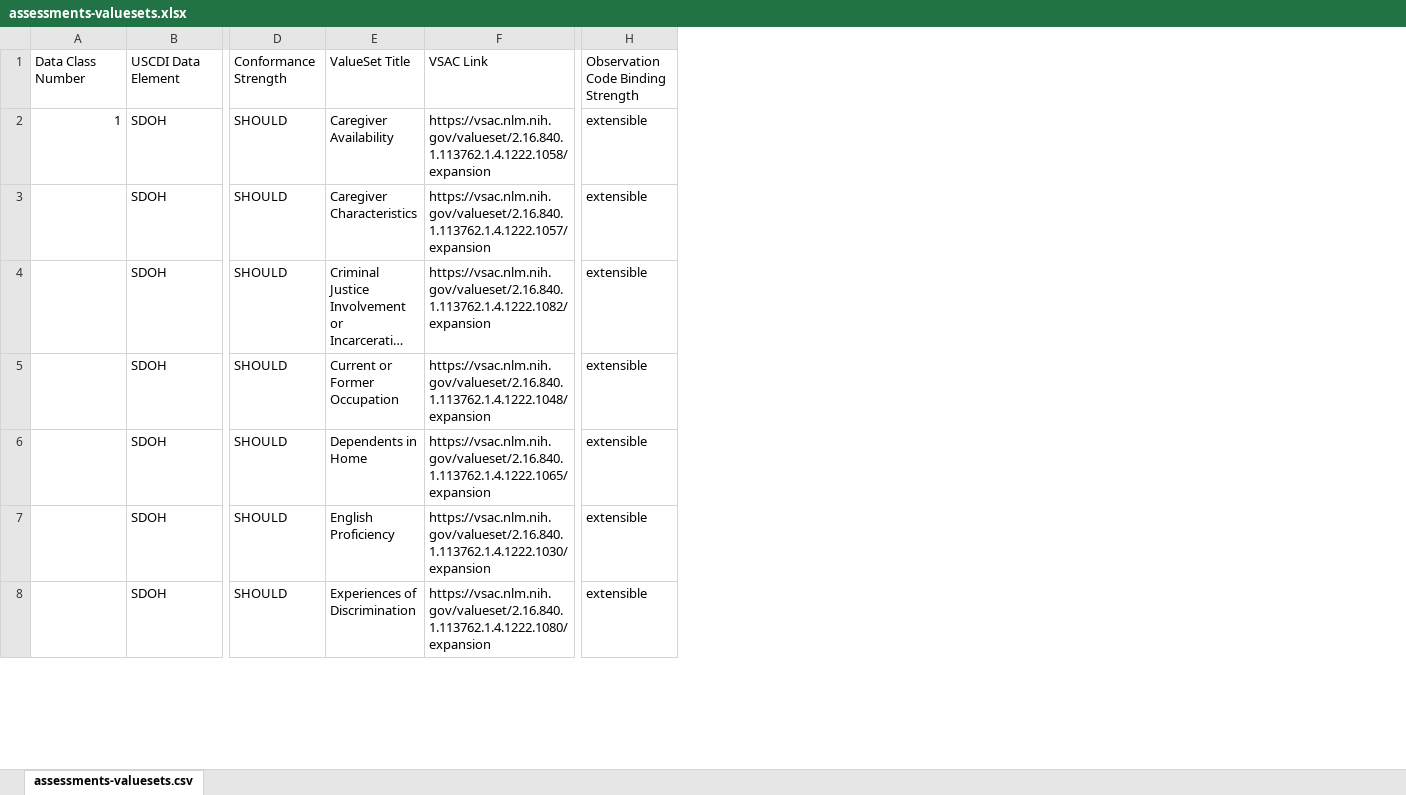
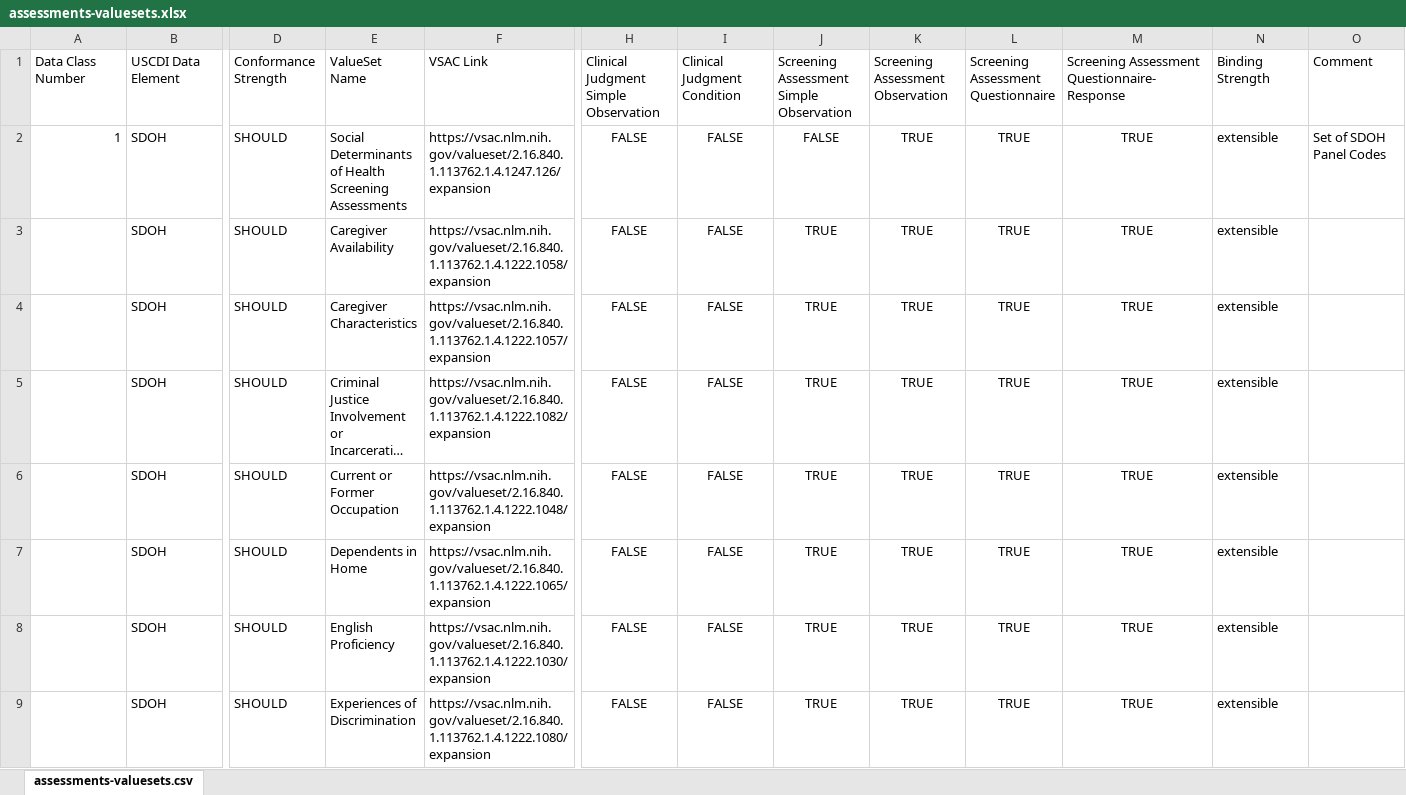
Before and after one commit to jmandel/USCDI4-Sandbox, an Excel workbook: input/images/assessments-valuesets.xlsx, sheet assessments-valuesets.csv, drawn as a sheet; only a part is shown, gaps mark what is left out; long unchanged cells end in …; values as stored, in another font and other column widths than the file's, no borders; addresses are those after the commit; rows hold the shown columns only; the diff covers the shown part only; the diff names each change by its address in the sheet, - before the commit and + after, or states it on an @@ line.

Commit message:
update health assessments terminology

```diff
--- a/input/images/assessments-valuesets.xlsx (sheet assessments-valuesets.csv)
+++ b/input/images/assessments-valuesets.xlsx (sheet assessments-valuesets.csv)
+column H, row 1: Clinical Judgment Simple Observation; rows 3-9: all FALSE
+column I, row 1: Clinical Judgment Condition; rows 3-9: all FALSE
+column J, row 1: Screening Assessment Simple Observation; rows 3-9: all TRUE
+column K, row 1: Screening Assessment Observation; rows 3-9: all TRUE
+column L, row 1: Screening Assessment Questionnaire; rows 3-9: all TRUE
+column M, row 1: Screening Assessment Questionnaire-Response; rows 3-9: all TRUE
+column O, row 1: Comment
-E1: ValueSet Title
+E1: ValueSet Name
-N1: Observation Code Binding Strength
+N1: Binding Strength
+row 2: 1 | SDOH | SHOULD | Social Determinants of Health Screening Assessments | https://vsac.nlm.nih.gov/valueset/2.16.840.1.113762.1.4.1247.126/expansion | FALSE | FALSE | FALSE | TRUE | TRUE | TRUE | extensible | Set of SDOH Panel Codes
@@ column A renumbered between rows 3 and 36 @@
```
Also changed, not shown: 15 added rows and 3 edited cells elsewhere in this sheet, formulas that keep their value, 3 other files.
